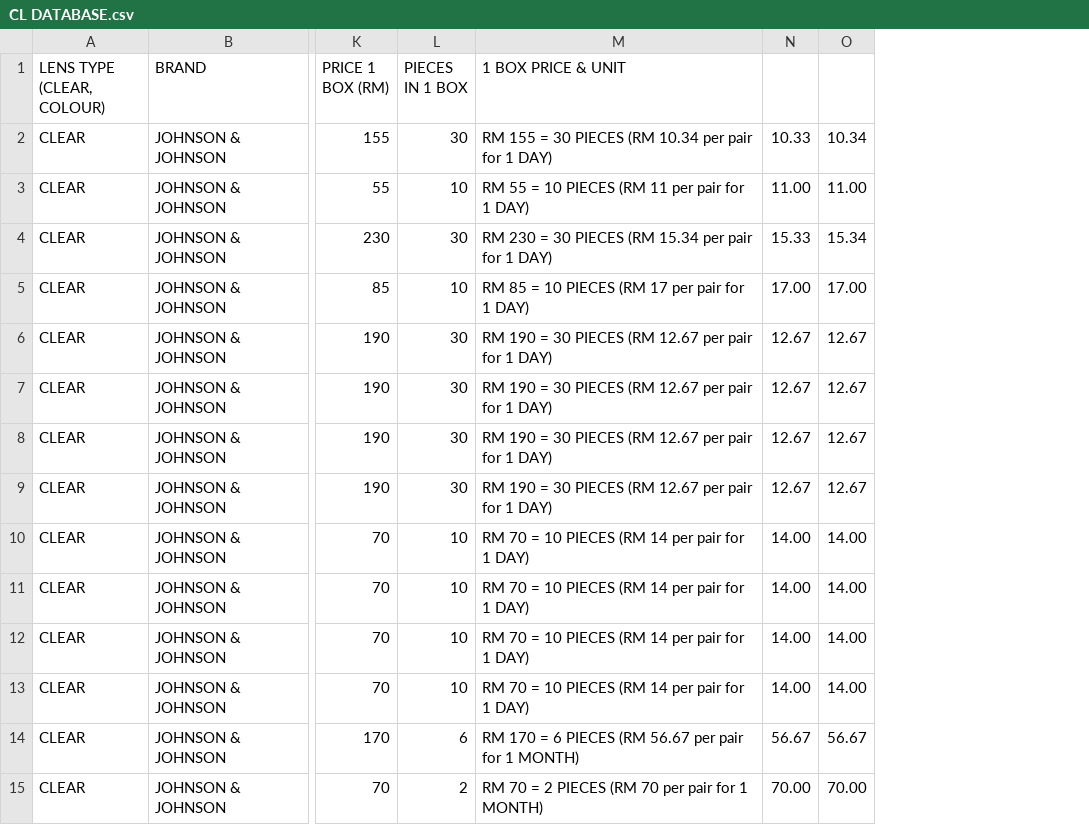
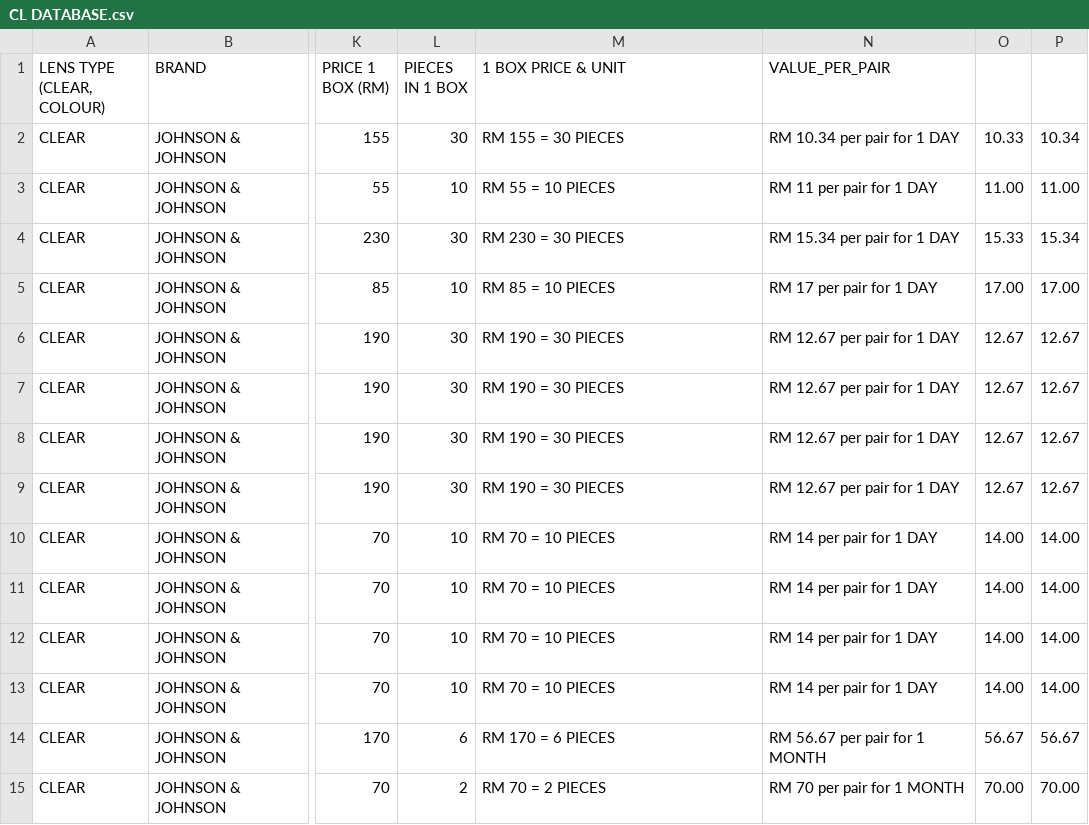
Before and after one commit to kiaraoptometrypx/CL-SELECTOR, a CSV file: CL DATABASE.csv, drawn as a sheet; only a part is shown, gaps mark what is left out; the diff covers the shown part only; the diff names each change by its address in the sheet, - before the commit and + after, or states it on an @@ line.

```diff
--- a/CL DATABASE.csv
+++ b/CL DATABASE.csv
+column N (VALUE_PER_PAIR), rows 2-15: RM 10.34 per pair for 1 DAY | RM 11 per pair for 1 DAY | RM 15.34 per pair for 1 DAY | RM 17 per pair for 1 DAY | RM 12.67 per pair for 1 DAY | RM 12.67 per pair for 1 DAY | RM 12.67 per pair for 1 DAY | RM 12.67 per pair for 1 DAY | RM 14 per pair for 1 DAY | RM 14 per pair for 1 DAY | RM 14 per pair for 1 DAY | RM 14 per pair for 1 DAY | RM 56.67 per pair for 1 MONTH | RM 70 per pair for 1 MONTH
-M2 (1 BOX PRICE & UNIT): RM 155 = 30 PIECES (RM 10.34 per pair for 1 DAY)
+M2 (1 BOX PRICE & UNIT): RM 155 = 30 PIECES
-M3 (1 BOX PRICE & UNIT): RM 55 = 10 PIECES (RM 11 per pair for 1 DAY)
+M3 (1 BOX PRICE & UNIT): RM 55 = 10 PIECES
-M4 (1 BOX PRICE & UNIT): RM 230 = 30 PIECES (RM 15.34 per pair for 1 DAY)
+M4 (1 BOX PRICE & UNIT): RM 230 = 30 PIECES
-M5 (1 BOX PRICE & UNIT): RM 85 = 10 PIECES (RM 17 per pair for 1 DAY)
+M5 (1 BOX PRICE & UNIT): RM 85 = 10 PIECES
-M6:M9 (1 BOX PRICE & UNIT): RM 190 = 30 PIECES (RM 12.67 per pair for 1 DAY)
+M6:M9 (1 BOX PRICE & UNIT): RM 190 = 30 PIECES
-M10:M13 (1 BOX PRICE & UNIT): RM 70 = 10 PIECES (RM 14 per pair for 1 DAY)
+M10:M13 (1 BOX PRICE & UNIT): RM 70 = 10 PIECES
-M14 (1 BOX PRICE & UNIT): RM 170 = 6 PIECES (RM 56.67 per pair for 1 MONTH)
+M14 (1 BOX PRICE & UNIT): RM 170 = 6 PIECES
-M15 (1 BOX PRICE & UNIT): RM 70 = 2 PIECES (RM 70 per pair for 1 MONTH)
+M15 (1 BOX PRICE & UNIT): RM 70 = 2 PIECES
```
Also changed, not shown: 97 edited cells elsewhere in this file.
